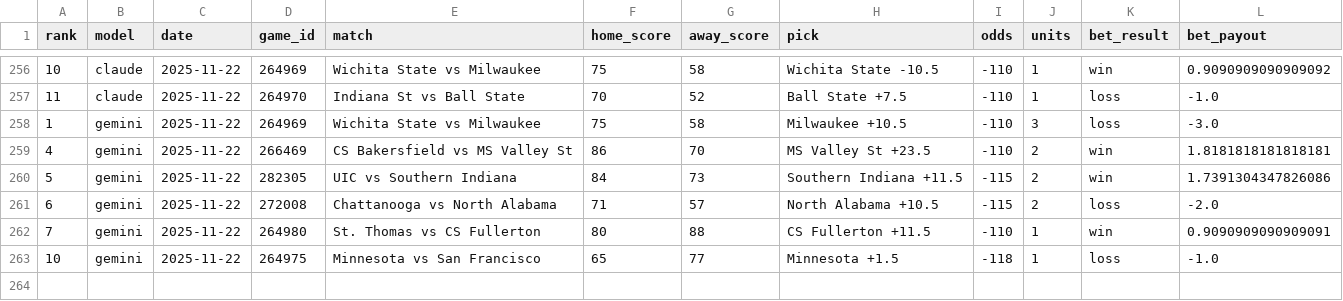
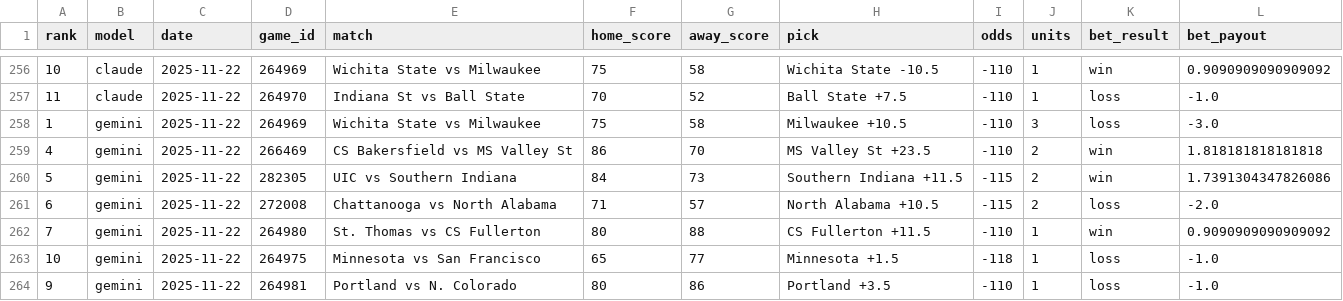
Before and after one commit to aaroncolesmith/llm_betting_model, a CSV file: data/ncaab_bet_picks_evaluated.csv, drawn as a sheet; only a part is shown, gaps mark what is left out.

```diff
--- a/data/ncaab_bet_picks_evaluated.csv
+++ b/data/ncaab_bet_picks_evaluated.csv
@@ -258,6 +258,7 @@ rank,model,date,game_id,match,home_score,away_score,pick,odds,units,bet_result,b
 1,gemini,2025-11-22,264969,Wichita State vs Milwaukee,75,58,Milwaukee +10.5,-110,3,loss,-3.0
-4,gemini,2025-11-22,266469,CS Bakersfield vs MS Valley St,86,70,MS Valley St +23.5,-110,2,win,1.8181818181818181
+4,gemini,2025-11-22,266469,CS Bakersfield vs MS Valley St,86,70,MS Valley St +23.5,-110,2,win,1.818181818181818
 5,gemini,2025-11-22,282305,UIC vs Southern Indiana,84,73,Southern Indiana +11.5,-115,2,win,1.7391304347826086
 6,gemini,2025-11-22,272008,Chattanooga vs North Alabama,71,57,North Alabama +10.5,-115,2,loss,-2.0
-7,gemini,2025-11-22,264980,St. Thomas vs CS Fullerton,80,88,CS Fullerton +11.5,-110,1,win,0.9090909090909091
+7,gemini,2025-11-22,264980,St. Thomas vs CS Fullerton,80,88,CS Fullerton +11.5,-110,1,win,0.9090909090909092
 10,gemini,2025-11-22,264975,Minnesota vs San Francisco,65,77,Minnesota +1.5,-118,1,loss,-1.0
+9,gemini,2025-11-22,264981,Portland vs N. Colorado,80,86,Portland +3.5,-110,1,loss,-1.0
```
Also changed, not shown: data/nba_bet_picks_evaluated.csv, data/nba_game_results.csv.
